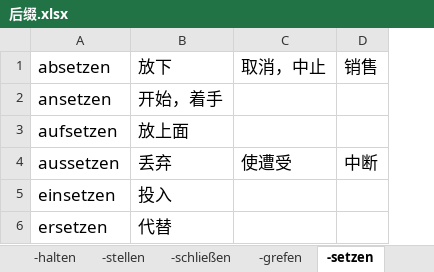
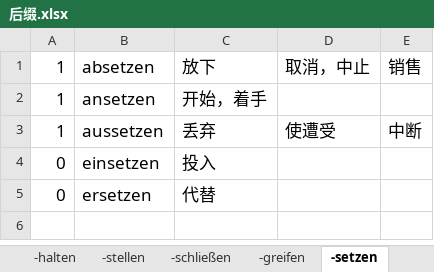
Before and after one commit to p1k0pan/Deutsch, an Excel workbook: 德福词汇/后缀.xlsx, sheet -setzen, drawn as a sheet; values as stored, in another font and other column widths than the file's, no borders; removed rows and columns are numbered as before the commit, all else as after; the diff names each change by its address in the sheet, - before the commit and + after, or states it on an @@ line.

```diff
--- a/德福词汇/后缀.xlsx (sheet -setzen)
+++ b/德福词汇/后缀.xlsx (sheet -setzen)
-sheet tab: -grefen
+sheet tab: -greifen
+column A, rows 1-5: 1 | 1 | 1 | 0 | 0
-row 3: aufsetzen | 放上面
```
Also changed, not shown: sheet -halten, sheet -stellen, sheet -kommen, sheet -schließen, sheet -fallen, sheet -geben, 1 more sheet, other sheet tabs, 德福词汇/100功能动词.xlsx, 德福词汇/变化规则.xlsx, 2 other files.
